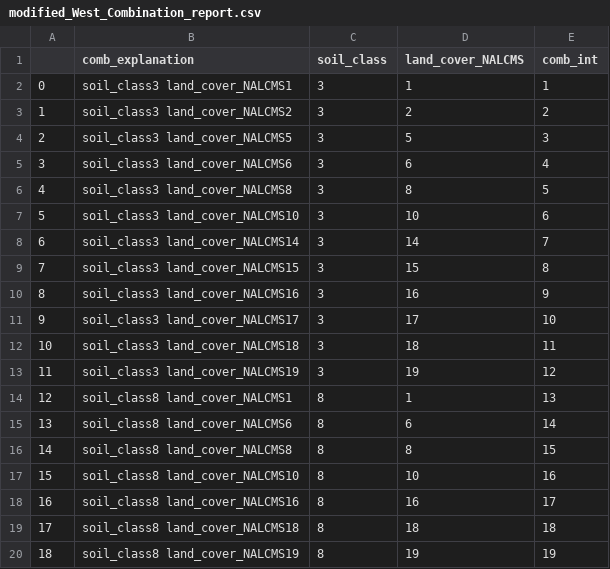
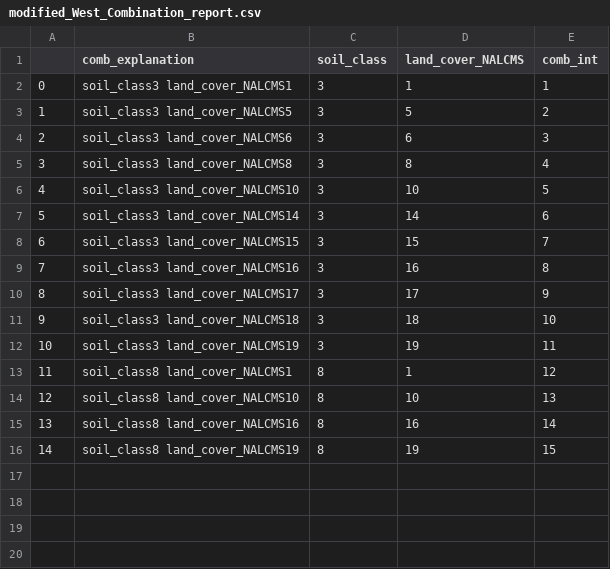
Before and after one commit to kasra-keshavarz/hydrant, a CSV file: examples/data/ZonalProcessing/modified_West_Combination_report.csv, drawn as a sheet; removed rows and columns are numbered as before the commit, all else as after; the diff names each change by its address in the sheet, - before the commit and + after, or states it on an @@ line.

Commit message:
updated zonal processing, updated ObjectiveFunction

```diff
--- a/examples/data/ZonalProcessing/modified_West_Combination_report.csv
+++ b/examples/data/ZonalProcessing/modified_West_Combination_report.csv
-row 3: 1 | soil_class3 land_cover_NALCMS2 | 3 | 2 | 2
@@ column A renumbered from row 3 down @@
-E3 (comb_int): 3
+E3 (comb_int): 2
-E4 (comb_int): 4
+E4 (comb_int): 3
-E5 (comb_int): 5
+E5 (comb_int): 4
-E6 (comb_int): 6
+E6 (comb_int): 5
-E7 (comb_int): 7
+E7 (comb_int): 6
-E8 (comb_int): 8
+E8 (comb_int): 7
-E9 (comb_int): 9
+E9 (comb_int): 8
-E10 (comb_int): 10
+E10 (comb_int): 9
-E11 (comb_int): 11
+E11 (comb_int): 10
-E12 (comb_int): 12
+E12 (comb_int): 11
-E13 (comb_int): 13
+E13 (comb_int): 12
-row 15: 13 | soil_class8 land_cover_NALCMS6 | 8 | 6 | 14
-row 16: 14 | soil_class8 land_cover_NALCMS8 | 8 | 8 | 15
-E14 (comb_int): 16
+E14 (comb_int): 13
-E15 (comb_int): 17
+E15 (comb_int): 14
-row 19: 17 | soil_class8 land_cover_NALCMS18 | 8 | 18 | 18
-E16 (comb_int): 19
+E16 (comb_int): 15
```
Also changed, not shown: 10 other files.
